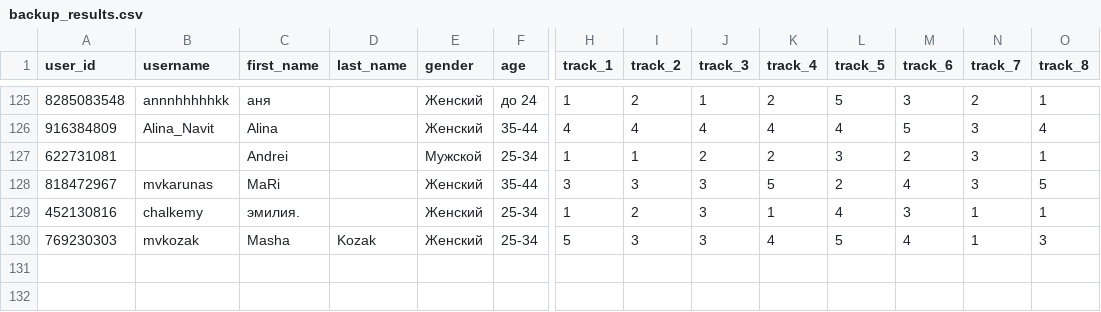
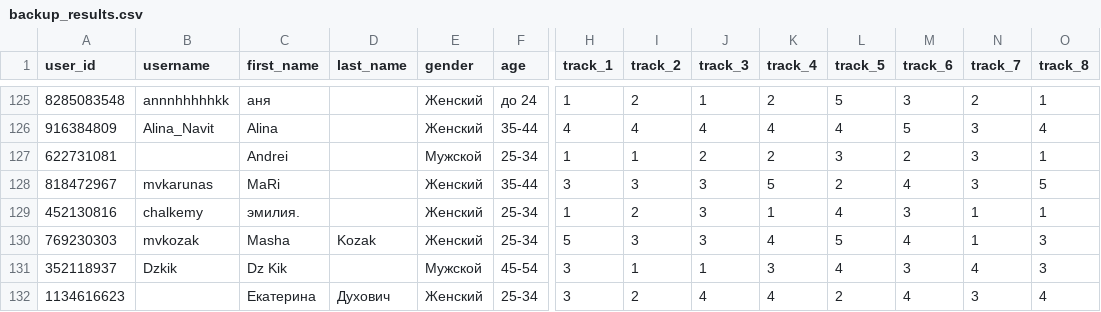
Before and after one commit to muzredmaksimov-dot/testmuzicbot_results, a CSV file: backup_results.csv, drawn as a sheet; only a part is shown, gaps mark what is left out; rows hold the shown columns only; the diff names each change by its address in the sheet, - before the commit and + after, or states it on an @@ line.

Commit message:
Buffer flush to GitHub

```diff
--- a/backup_results.csv
+++ b/backup_results.csv
+row 131: 352118937 | Dzkik | Dz Kik |  | Мужской | 45-54 | 3 | 1 | 1 | 3 | 4 | 3 | 4 | 3
+row 132: 1134616623 |  | Екатерина | Духович | Женский | 25-34 | 3 | 2 | 4 | 4 | 2 | 4 | 3 | 4
```
